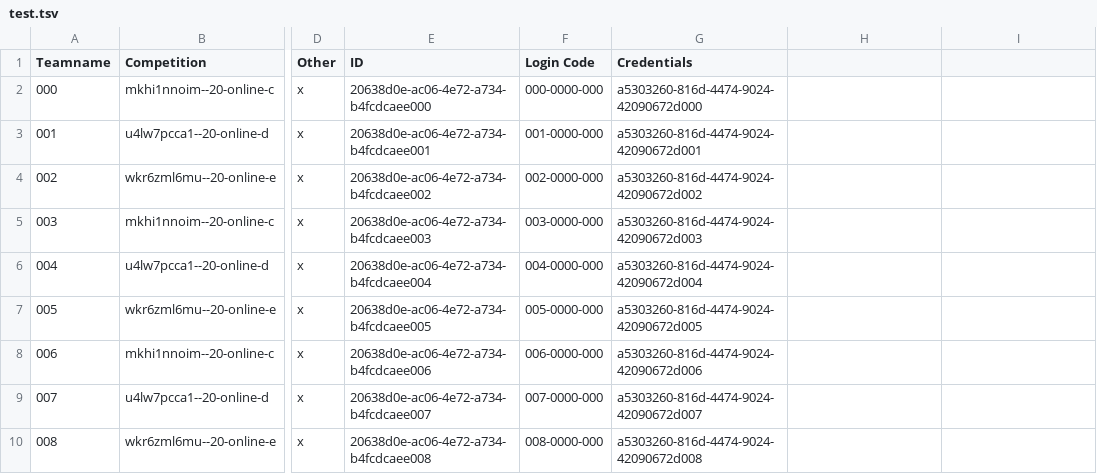
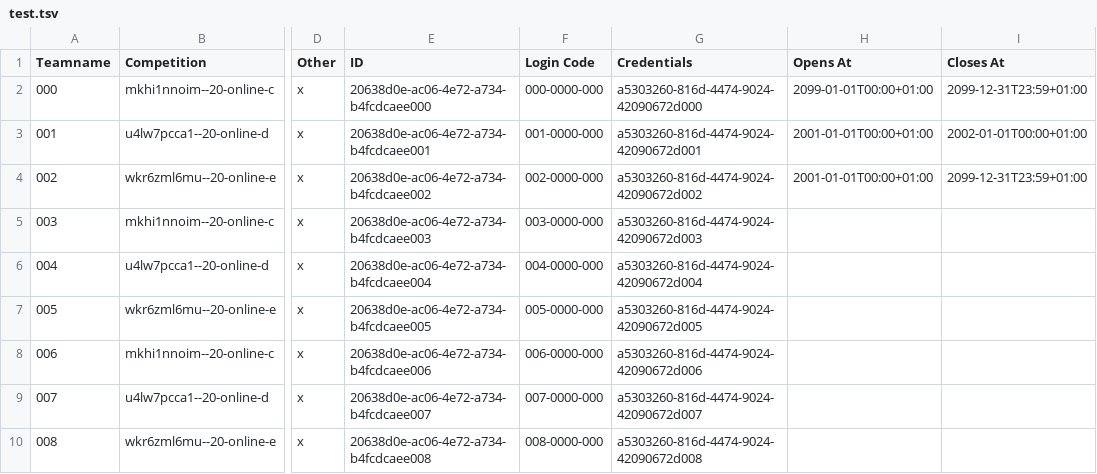
Before and after one commit to a-gondolkodas-orome/durer-aion, a TSV file: scripts/test.tsv, drawn as a sheet; only a part is shown, gaps mark what is left out; the diff names each change by its address in the sheet, - before the commit and + after, or states it on an @@ line.

```diff
--- a/scripts/test.tsv
+++ b/scripts/test.tsv
-H1: (empty)
+H1: Opens At
-I1: (empty)
+I1: Closes At
-H2 (Opens At): (empty)
+H2 (Opens At): 2099-01-01T00:00+01:00
-I2 (Closes At): (empty)
+I2 (Closes At): 2099-12-31T23:59+01:00
-H3:H4 (Opens At): (empty)
+H3:H4 (Opens At): 2001-01-01T00:00+01:00
-I3 (Closes At): (empty)
+I3 (Closes At): 2002-01-01T00:00+01:00
-I4 (Closes At): (empty)
+I4 (Closes At): 2099-12-31T23:59+01:00
```
Also changed, not shown: 1 other file.
